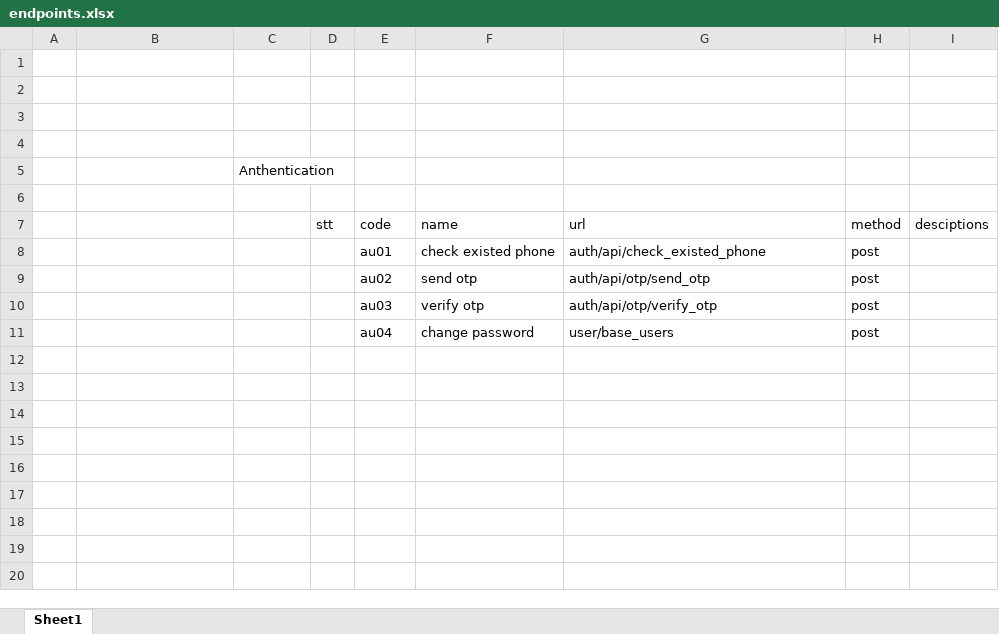
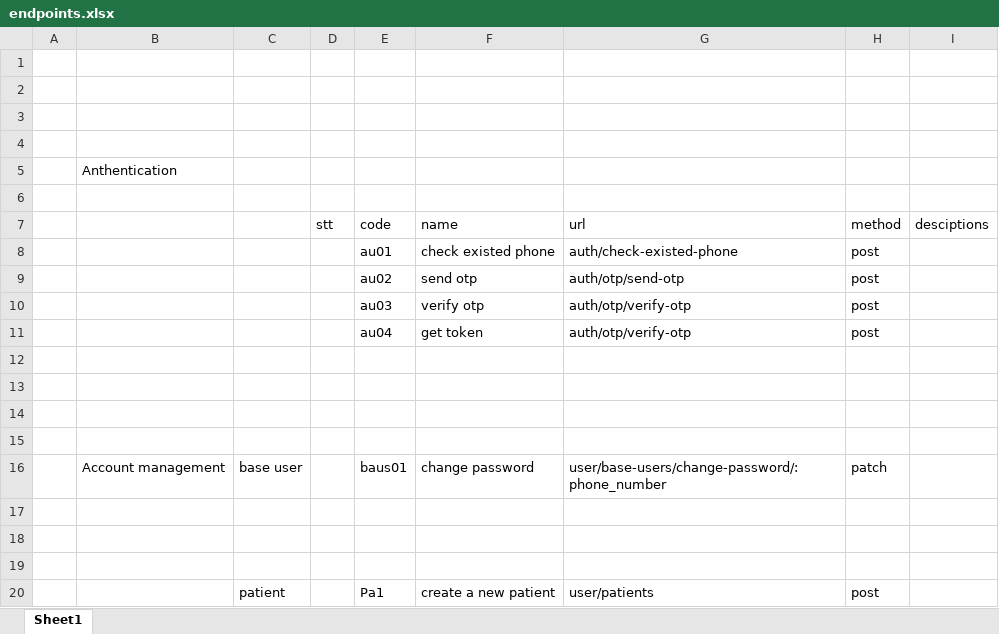
Before and after one commit to quannguyen1234/qq, an Excel workbook: api_docoment/endpoints.xlsx, sheet Sheet1, drawn as a sheet; values as stored, in another font and other column widths than the file's, no borders; removed rows and columns are numbered as before the commit, all else as after; the diff names each change by its address in the sheet, - before the commit and + after, or states it on an @@ line.

```diff
--- a/api_docoment/endpoints.xlsx (sheet Sheet1)
+++ b/api_docoment/endpoints.xlsx (sheet Sheet1)
-row 5:  |  | Anthentication
+row 5:  | Anthentication
-G8 (url): auth/api/check_existed_phone
+G8 (url): auth/check-existed-phone
-G9 (url): auth/api/otp/send_otp
+G9 (url): auth/otp/send-otp
-G10 (url): auth/api/otp/verify_otp
+G10 (url): auth/otp/verify-otp
-F11 (name): change password
+F11 (name): get token
-G11 (url): user/base_users
+G11 (url): auth/otp/verify-otp
+row 12: (empty)
+row 13: (empty)
+row 14: (empty)
+row 15: (empty)
+row 16:  | Account management | base user |  | baus01 | change password | user/base-users/change-password/:phone_number | patch
+row 17: (empty)
+row 18: (empty)
+row 19: (empty)
+row 20:  |  | patient |  | Pa1 | create a new patient | user/patients | post
```
Also changed, not shown: 11 other files.
